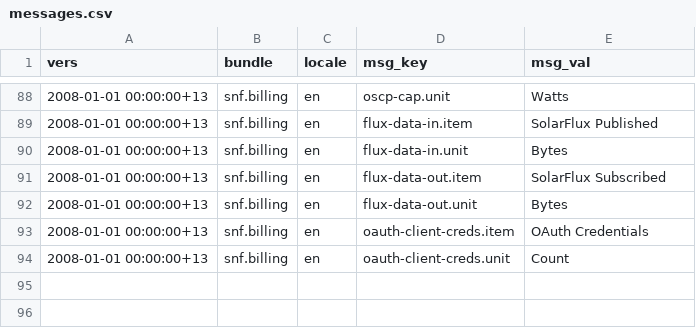
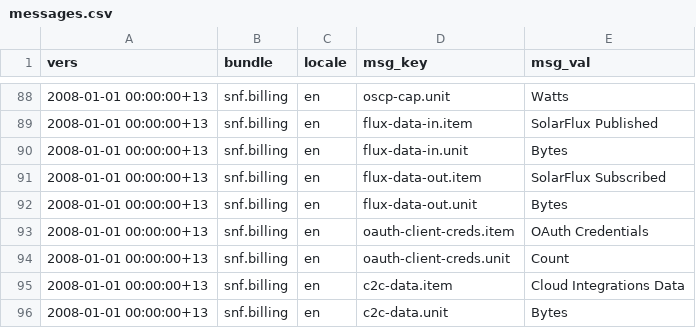
Before and after one commit to SolarNetworkFoundation/solarnetwork-ops, a CSV file: billing/snf/messages.csv, drawn as a sheet; only a part is shown, gaps mark what is left out; the diff names each change by its address in the sheet, - before the commit and + after, or states it on an @@ line.

Commit message:
OPS-39: add updated billing messages.

```diff
--- a/billing/snf/messages.csv
+++ b/billing/snf/messages.csv
+row 95: 2008-01-01 00:00:00+13 | snf.billing | en | c2c-data.item | Cloud Integrations Data
+row 96: 2008-01-01 00:00:00+13 | snf.billing | en | c2c-data.unit | Bytes
```
Also changed, not shown: 1 other file.
